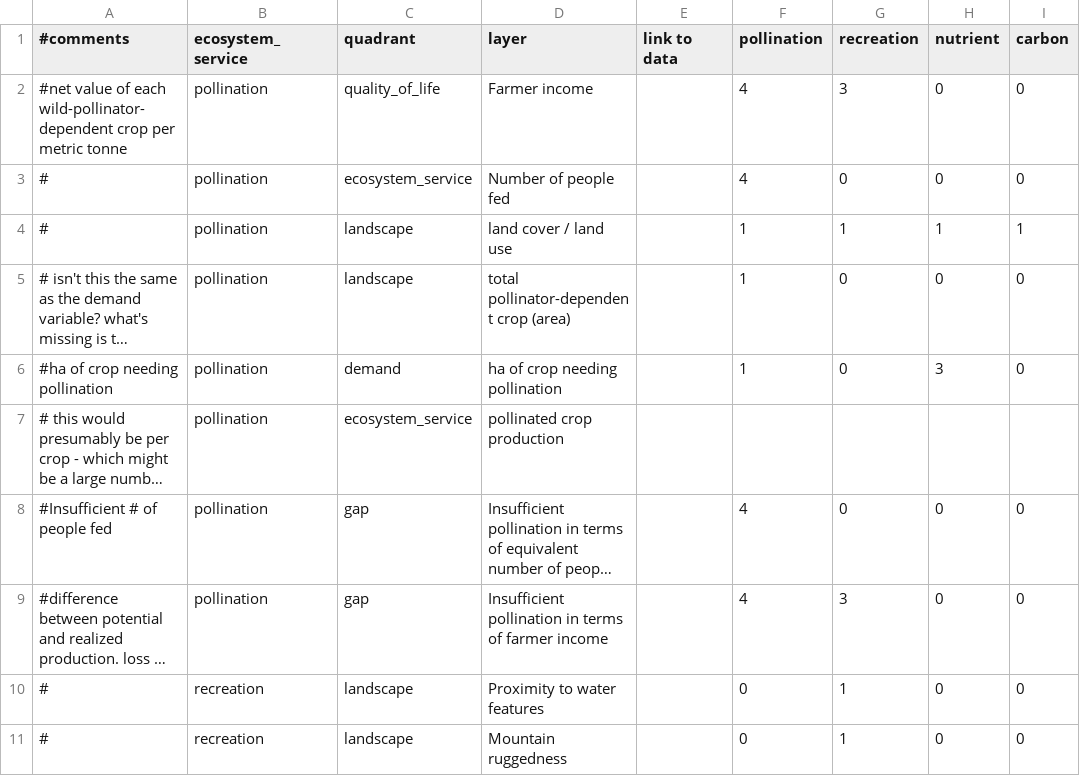
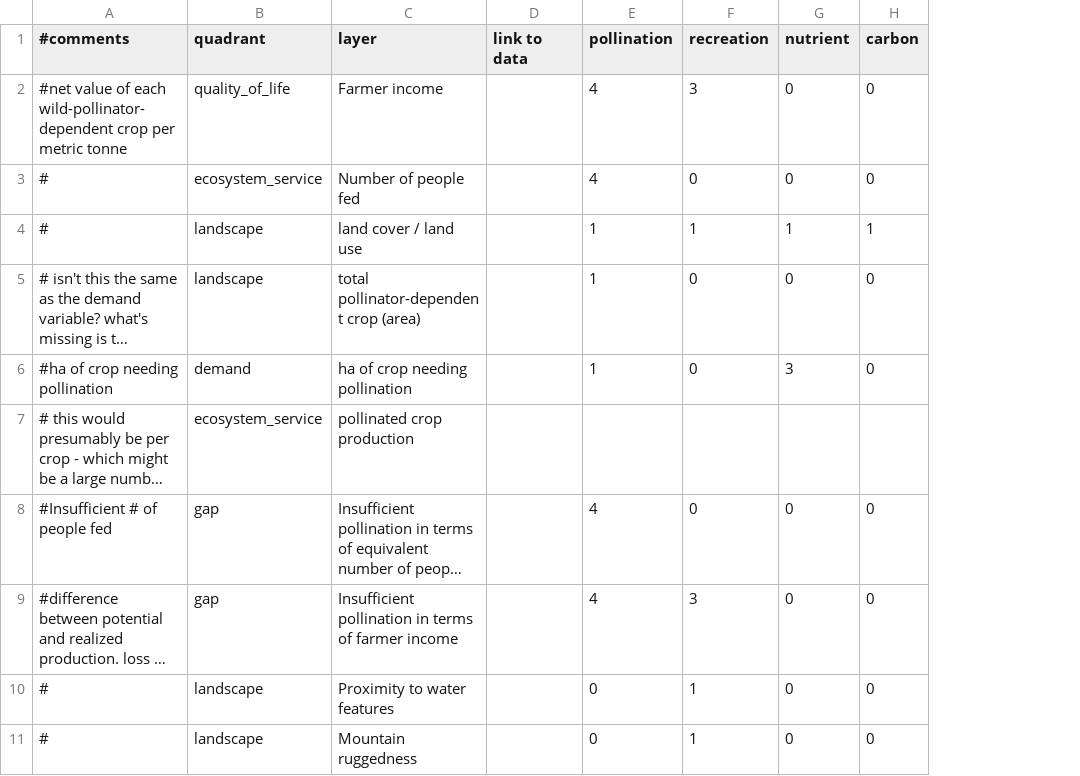
Before and after one commit to springinnovate/esos-c-data-linkage-explorer, a CSV file: backend/connection_matrix.csv, drawn as a sheet; only a part is shown; long unchanged cells end in …; the diff names each change by its address in the sheet, - before the commit and + after, or states it on an @@ line.

```diff
--- a/backend/connection_matrix.csv
+++ b/backend/connection_matrix.csv
-column B (ecosystem_service), rows 2-11: pollination | pollination | pollination | pollination | pollination | pollination | pollination | pollination | recreation | recreation
```
Also changed, not shown: 5 other files.
